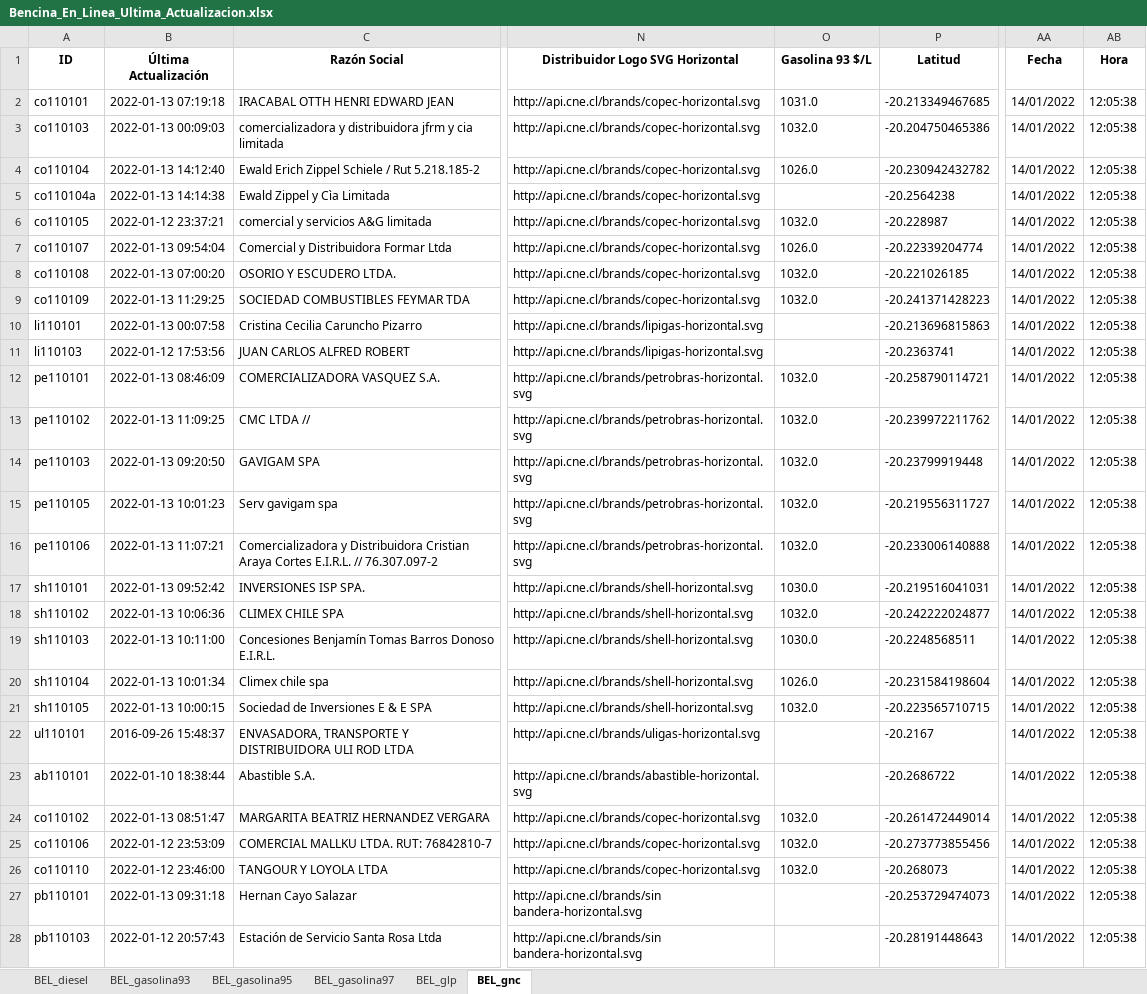
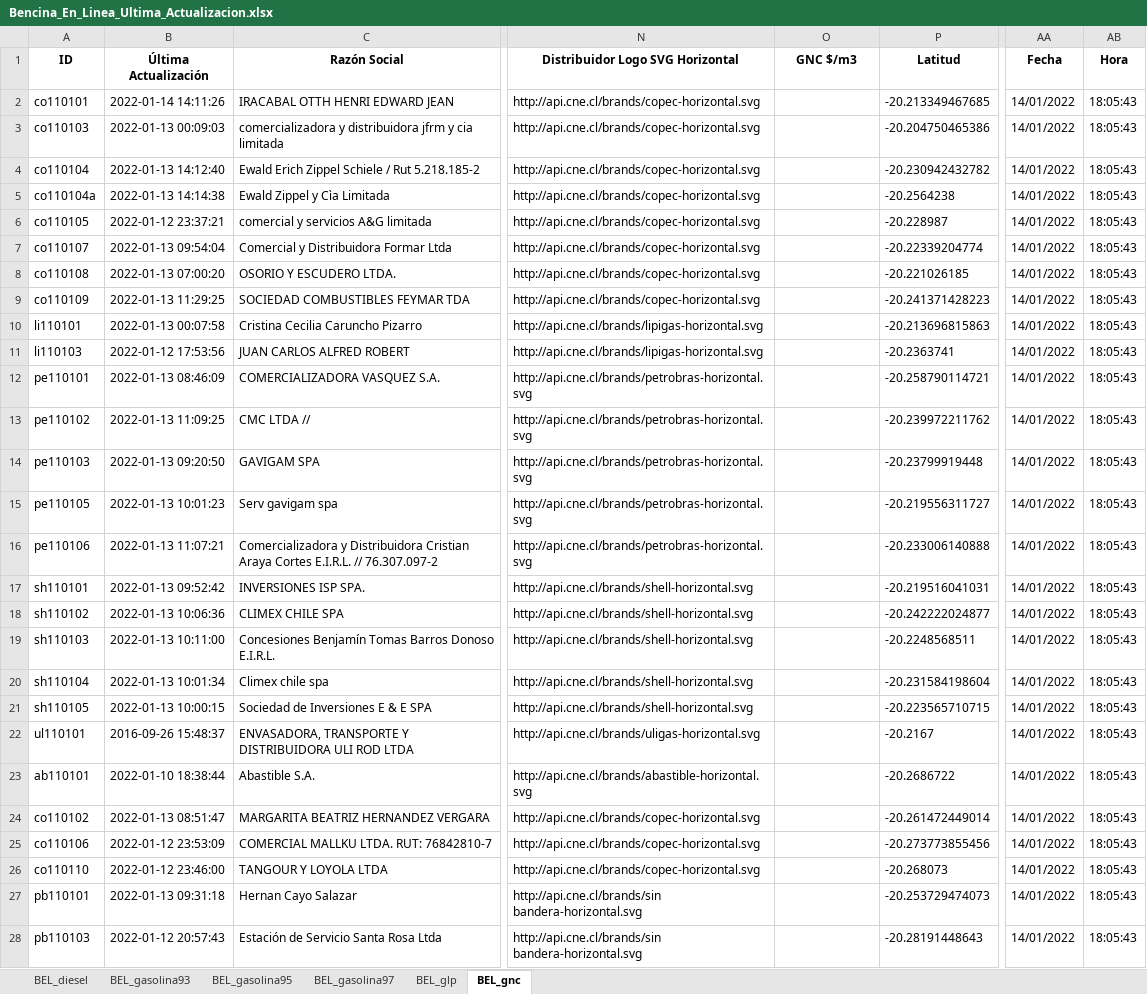
Before and after one commit to Sud-Austral/ENERGIA, an Excel workbook: Bencina_En_Linea_Ultima_Actualizacion.xlsx, sheet BEL_gnc, drawn as a sheet; only a part is shown, gaps mark what is left out; values as stored, in another font and other column widths than the file's, no borders; the diff covers the shown part only; the diff names each change by its address in the sheet, - before the commit and + after, or states it on an @@ line.

```diff
--- a/Bencina_En_Linea_Ultima_Actualizacion.xlsx (sheet BEL_gnc)
+++ b/Bencina_En_Linea_Ultima_Actualizacion.xlsx (sheet BEL_gnc)
-O1: Gasolina 93 $/L
+O1: GNC $/m3
-B2 (Última Actualización): 2022-01-13 07:19:18
+B2 (Última Actualización): 2022-01-14 14:11:26
-O2 (GNC $/m3): 1031.0
+O2 (GNC $/m3): (empty)
-AB2:AB28 (Hora): 12:05:38
+AB2:AB28 (Hora): 18:05:43
-O3 (GNC $/m3): 1032.0
+O3 (GNC $/m3): (empty)
-O4 (GNC $/m3): 1026.0
+O4 (GNC $/m3): (empty)
-O6 (GNC $/m3): 1032.0
+O6 (GNC $/m3): (empty)
-O7 (GNC $/m3): 1026.0
+O7 (GNC $/m3): (empty)
-O8:O9 (GNC $/m3): 1032.0
+O8:O9 (GNC $/m3): (empty)
-O12:O16 (GNC $/m3): 1032.0
+O12:O16 (GNC $/m3): (empty)
-O17 (GNC $/m3): 1030.0
+O17 (GNC $/m3): (empty)
-O18 (GNC $/m3): 1032.0
+O18 (GNC $/m3): (empty)
-O19 (GNC $/m3): 1030.0
+O19 (GNC $/m3): (empty)
-O20 (GNC $/m3): 1026.0
+O20 (GNC $/m3): (empty)
-O21 (GNC $/m3): 1032.0
+O21 (GNC $/m3): (empty)
-O24:O26 (GNC $/m3): 1032.0
+O24:O26 (GNC $/m3): (empty)
```
Also changed, not shown: 42 edited cells elsewhere in this sheet, sheet BEL_glp, sheet BEL_diesel, sheet BEL_gasolina93, sheet BEL_gasolina95, sheet BEL_gasolina97.
